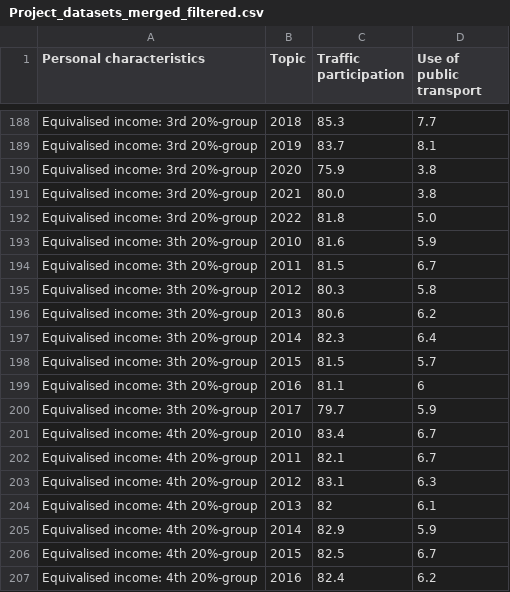
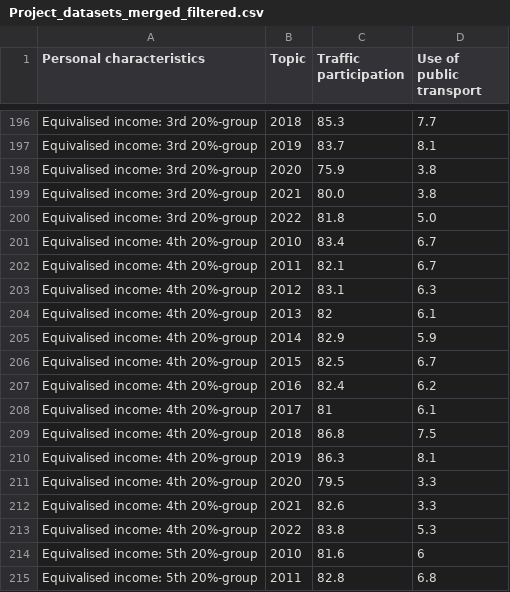
Before and after one commit to YvainRedon/TIL6010-LabAssignments, a CSV file: Project/Project_datasets_merged_filtered.csv, drawn as a sheet; only a part is shown, gaps mark what is left out; the shorter side is filled out with more unchanged rows; removed rows and columns are numbered as before the commit, all else as after; the diff covers the shown part only; the diff names each change by its address in the sheet, - before the commit and + after, or states it on an @@ line.

```diff
--- a/Project/Project_datasets_merged_filtered.csv
+++ b/Project/Project_datasets_merged_filtered.csv
-row 193: Equivalised income: 3th 20%-group | 2010 | 81.6 | 5.9
-row 194: Equivalised income: 3th 20%-group | 2011 | 81.5 | 6.7
-row 195: Equivalised income: 3th 20%-group | 2012 | 80.3 | 5.8
-row 196: Equivalised income: 3th 20%-group | 2013 | 80.6 | 6.2
-row 197: Equivalised income: 3th 20%-group | 2014 | 82.3 | 6.4
-row 198: Equivalised income: 3th 20%-group | 2015 | 81.5 | 5.7
-row 199: Equivalised income: 3th 20%-group | 2016 | 81.1 | 6
-row 200: Equivalised income: 3th 20%-group | 2017 | 79.7 | 5.9
```
Also changed, not shown: 16 added rows and 8 removed rows elsewhere in this file, 9 other files.
